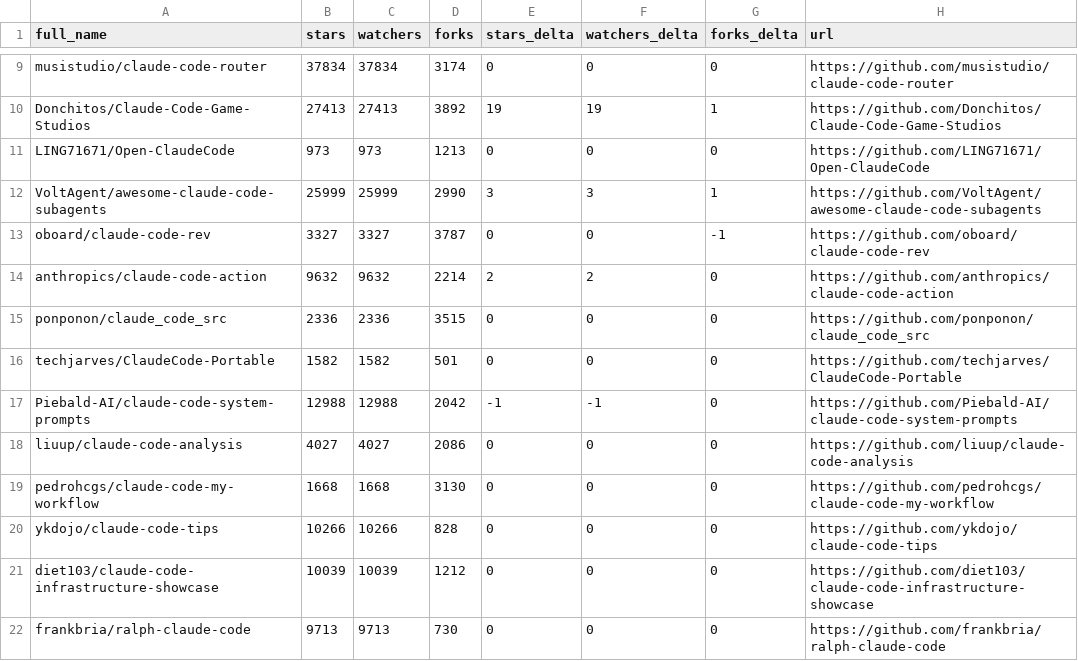
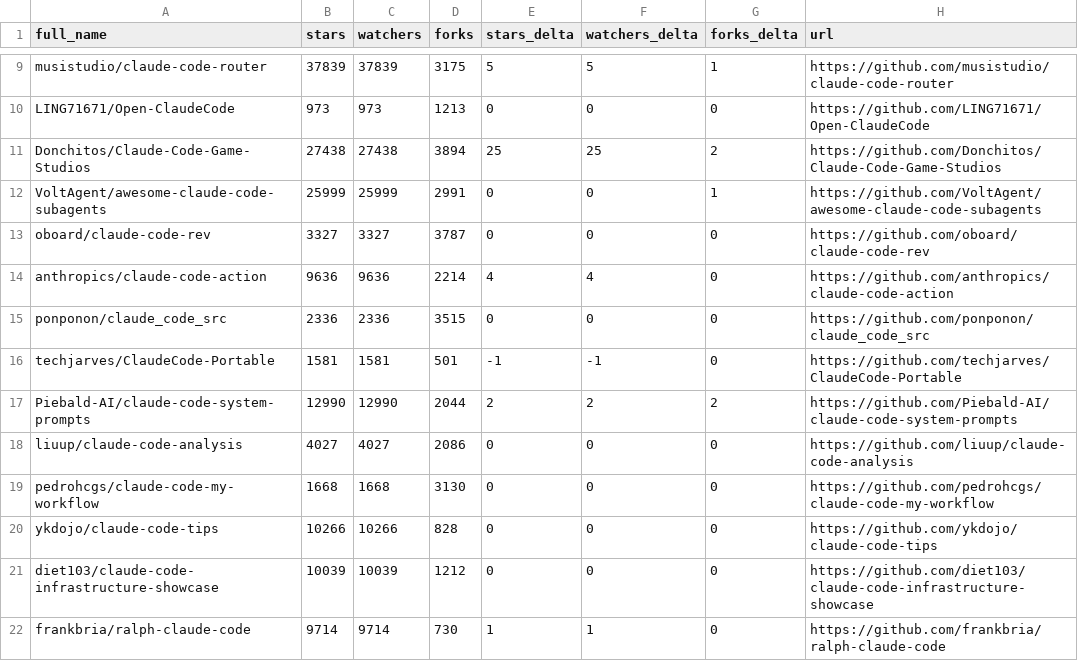
Before and after one commit to mattburnham/awesome-claude-code, a CSV file: data/repo-ticker.csv, drawn as a sheet; only a part is shown, gaps mark what is left out; removed rows and columns are numbered as before the commit, all else as after; the diff covers the shown part only; the diff names each change by its address in the sheet, - before the commit and + after, or states it on an @@ line.

```diff
--- a/data/repo-ticker.csv
+++ b/data/repo-ticker.csv
-B9 (stars): 37834
+B9 (stars): 37839
-C9 (watchers): 37834
+C9 (watchers): 37839
-D9 (forks): 3174
+D9 (forks): 3175
-E9 (stars_delta): 0
+E9 (stars_delta): 5
-F9 (watchers_delta): 0
+F9 (watchers_delta): 5
-G9 (forks_delta): 0
+G9 (forks_delta): 1
-row 10: Donchitos/Claude-Code-Game-Studios | 27413 | 27413 | 3892 | 19 | 19 | 1 | https://github.com/Donchitos/Claude-Code-Game-Studios
+row 11: Donchitos/Claude-Code-Game-Studios | 27438 | 27438 | 3894 | 25 | 25 | 2 | https://github.com/Donchitos/Claude-Code-Game-Studios
-D12 (forks): 2990
+D12 (forks): 2991
-E12 (stars_delta): 3
+E12 (stars_delta): 0
-F12 (watchers_delta): 3
+F12 (watchers_delta): 0
-G13 (forks_delta): -1
+G13 (forks_delta): 0
-B14 (stars): 9632
+B14 (stars): 9636
-C14 (watchers): 9632
+C14 (watchers): 9636
-E14 (stars_delta): 2
+E14 (stars_delta): 4
-F14 (watchers_delta): 2
+F14 (watchers_delta): 4
-B16 (stars): 1582
+B16 (stars): 1581
-C16 (watchers): 1582
+C16 (watchers): 1581
-E16 (stars_delta): 0
+E16 (stars_delta): -1
-F16 (watchers_delta): 0
+F16 (watchers_delta): -1
-B17 (stars): 12988
+B17 (stars): 12990
-C17 (watchers): 12988
+C17 (watchers): 12990
-D17 (forks): 2042
+D17 (forks): 2044
-E17 (stars_delta): -1
+E17 (stars_delta): 2
-F17 (watchers_delta): -1
+F17 (watchers_delta): 2
-G17 (forks_delta): 0
+G17 (forks_delta): 2
-B22 (stars): 9713
+B22 (stars): 9714
-C22 (watchers): 9713
+C22 (watchers): 9714
-E22 (stars_delta): 0
+E22 (stars_delta): 1
-F22 (watchers_delta): 0
+F22 (watchers_delta): 1
```
Also changed, not shown: 3 added rows, 3 removed rows, 1 moved row and 88 edited cells elsewhere in this file, 2 other files.
